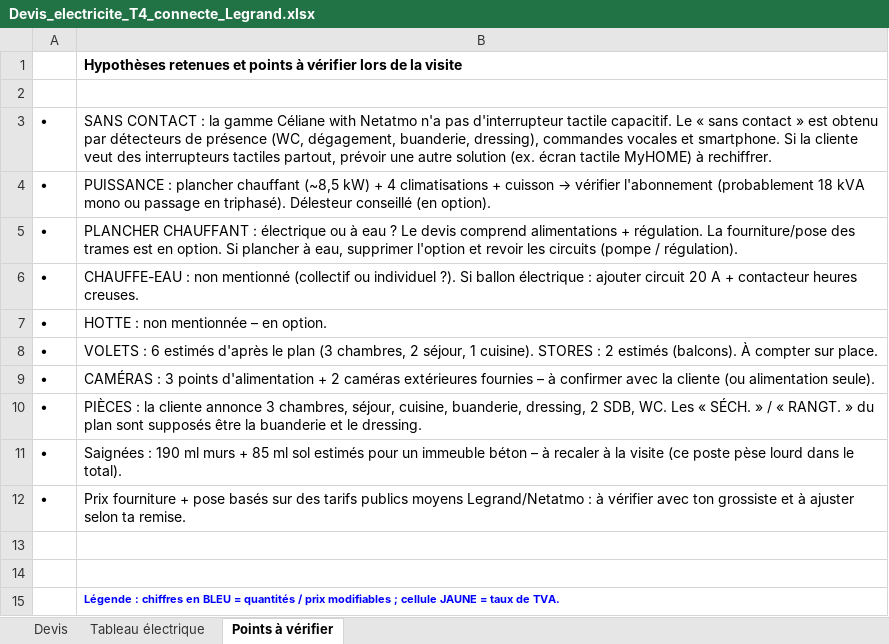
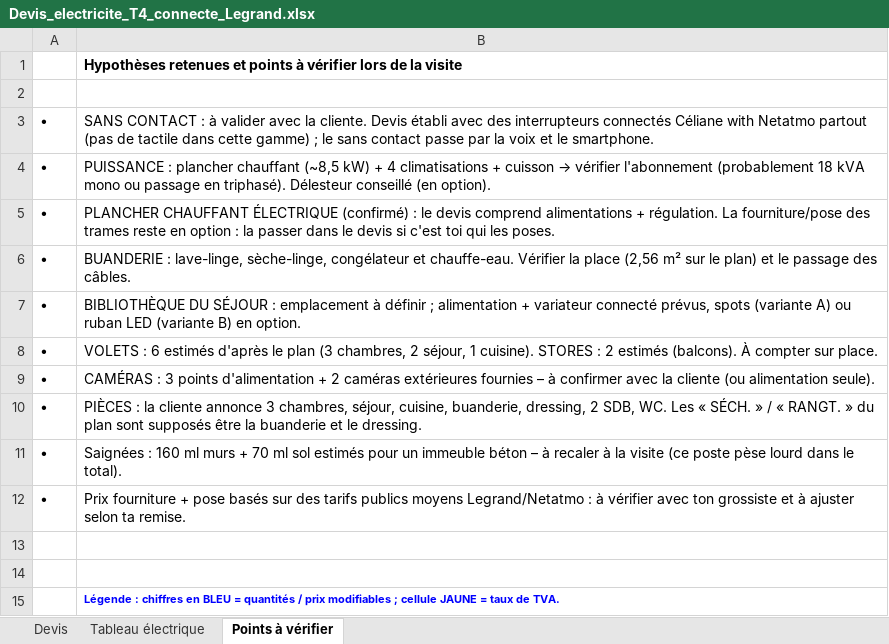
Before and after one commit to spiridon06/Maurel-ec, an Excel workbook: devis/Devis_electricite_T4_connecte_Legrand.xlsx, sheet Points à vérifier, drawn as a sheet; values as stored, in another font and other column widths than the file's, no borders; the diff names each change by its address in the sheet, - before the commit and + after, or states it on an @@ line.

```diff
--- a/devis/Devis_electricite_T4_connecte_Legrand.xlsx (sheet Points à vérifier)
+++ b/devis/Devis_electricite_T4_connecte_Legrand.xlsx (sheet Points à vérifier)
-B3: …CONTACT : la gamme Céliane with Netatmo n'a pas d'interrupteur tactile capacitif. Le « sans contact » est obtenu par détecteurs de présence (WC, dégagement, buanderie, dressing), commandes vocales et smartphone. Si la cliente veut des interrupteurs tactiles partout, prévoir une autre solution (ex. écran tactile MyHOME) à rechiffrer.
+B3: …CONTACT : à valider avec la cliente. Devis établi avec des interrupteurs connectés Céliane with Netatmo partout (pas de tactile dans cette gamme) ; le sans contact passe par la voix et le smartphone.
-B5: PLANCHER CHAUFFANT : électrique ou à eau ? Le devis comprend alimentations + régulation. La fourniture/pose des trames est en option. Si plancher à eau, supprimer l'option et revoir les circuits (pompe / régulation).
+B5: PLANCHER CHAUFFANT ÉLECTRIQUE (confirmé) : le devis comprend alimentations + régulation. La fourniture/pose des trames reste en option : la passer dans le devis si c'est toi qui les poses.
-B6: CHAUFFE-EAU : non mentionné (collectif ou individuel ?). Si ballon électrique : ajouter circuit 20 A + contacteur heures creuses.
+B6: BUANDERIE : lave-linge, sèche-linge, congélateur et chauffe-eau. Vérifier la place (2,56 m² sur le plan) et le passage des câbles.
-B7: HOTTE : non mentionnée – en option.
+B7: BIBLIOTHÈQUE DU SÉJOUR : emplacement à définir ; alimentation + variateur connecté prévus, spots (variante A) ou ruban LED (variante B) en option.
-B11: Saignées : 190 ml murs + 85 ml sol…
+B11: Saignées : 160 ml murs + 70 ml sol…
```
Also changed, not shown: sheet Devis, sheet Tableau électrique, formulas that keep their value, 2 other files.
